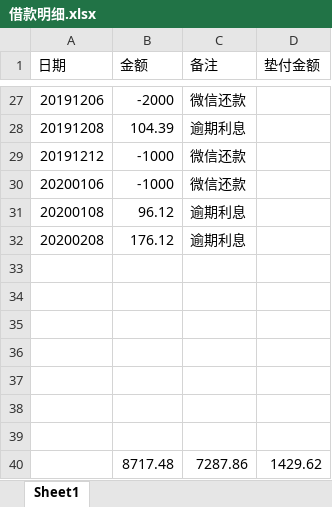
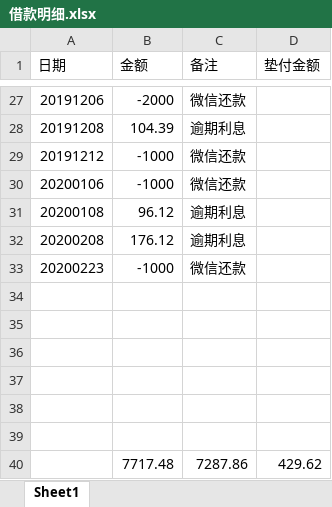
Before and after one commit to leitianjin/calc, an Excel workbook: 借款明细.xlsx, sheet Sheet1, drawn as a sheet; only a part is shown, gaps mark what is left out; values as stored, in another font and other column widths than the file's, no borders; charts and pictures not drawn; removed rows and columns are numbered as before the commit, all else as after; the diff names each change by its address in the sheet, - before the commit and + after, or states it on an @@ line.

Commit message:
soso

```diff
--- a/借款明细.xlsx (sheet Sheet1)
+++ b/借款明细.xlsx (sheet Sheet1)
+row 33: 20200223 | -1000 | 微信还款
-row 40: (empty)
+row 40:  | 7717.48 | 7287.86 | 429.62
-row 40:  | 8717.48 | 7287.86 | 1429.62
```
